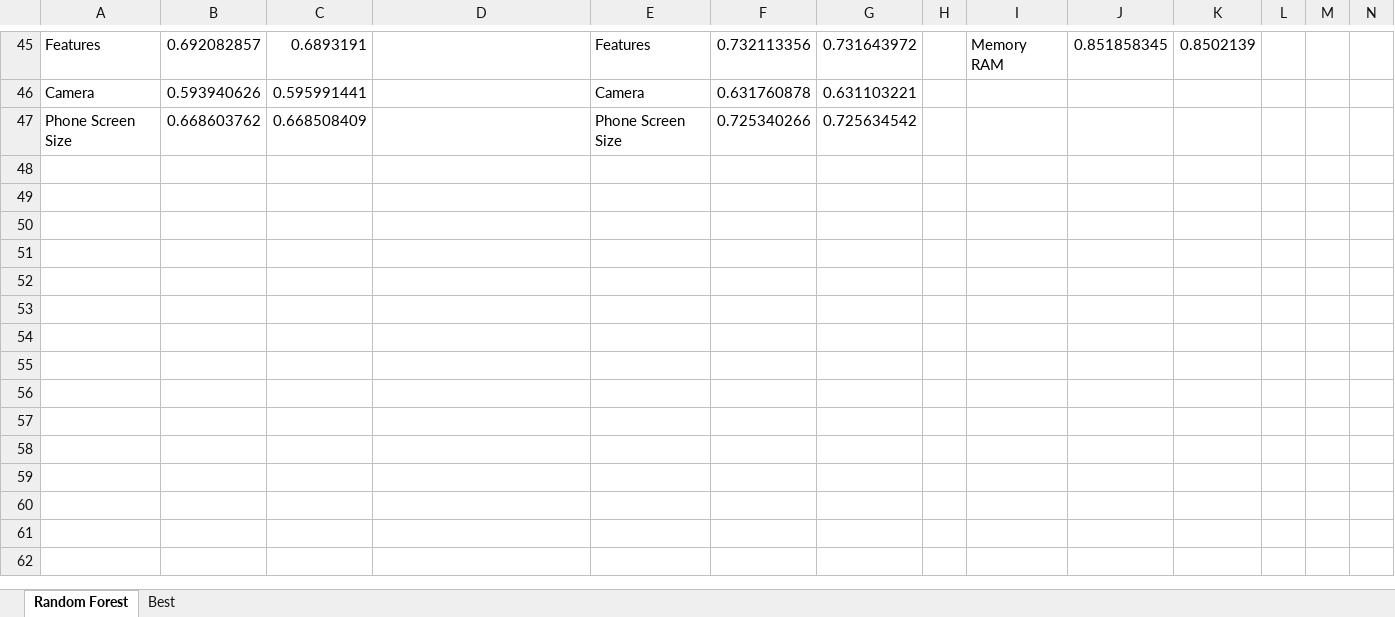
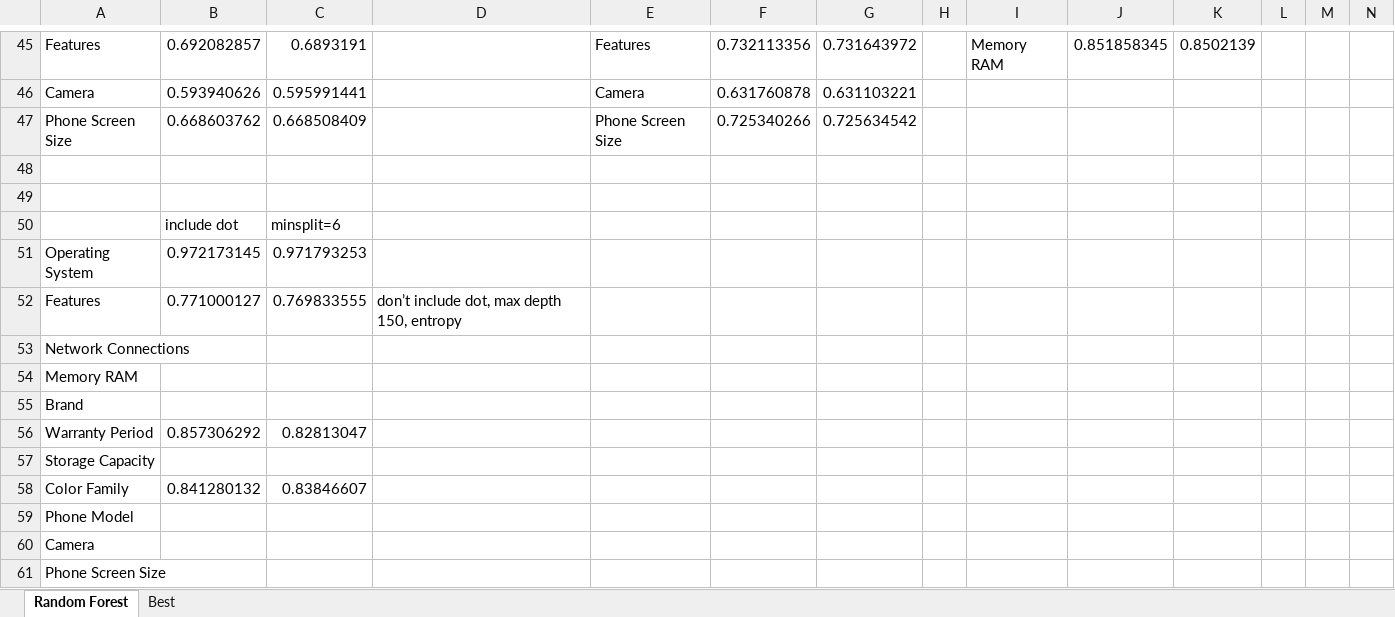
Before and after one commit to E4RTTH/BigBirdNDSC2019, an Excel workbook: tuning.xlsx, sheet Random Forest, drawn as a sheet; only a part is shown, gaps mark what is left out; values as stored, in another font and other column widths than the file's, no borders; rows hold the shown columns only; the diff names each change by its address in the sheet, - before the commit and + after, or states it on an @@ line.

Commit message:
Update tuning.xlsx

```diff
--- a/tuning.xlsx (sheet Random Forest)
+++ b/tuning.xlsx (sheet Random Forest)
+row 48: (empty)
+row 49: (empty)
+row 50:  | include dot | minsplit=6
+row 51: Operating System | 0.972173145 | 0.971793253
+row 52: Features | 0.771000127 | 0.769833555 | don’t include dot, max depth 150, entropy
+row 53: Network Connections
+row 54: Memory RAM
+row 55: Brand
+row 56: Warranty Period | 0.857306292 | 0.82813047
+row 57: Storage Capacity
+row 58: Color Family | 0.841280132 | 0.83846607
+row 59: Phone Model
+row 60: Camera
+row 61: Phone Screen Size
```
